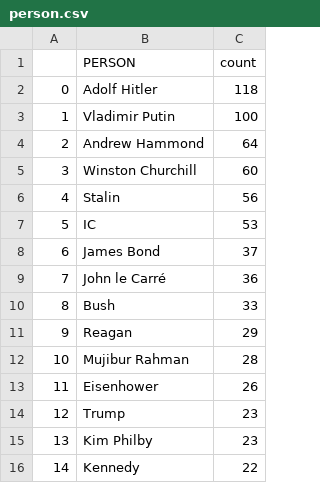
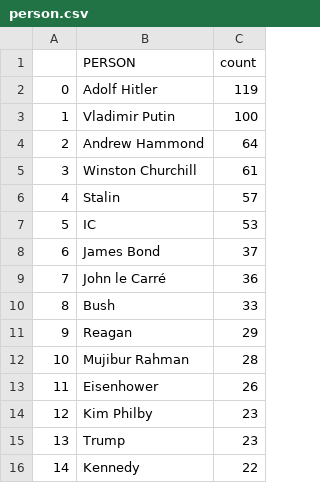
Before and after one commit to yusufaliozkan/clone-zotero-intelligence-bibliography, a CSV file: person.csv, drawn as a sheet.

```diff
--- a/person.csv
+++ b/person.csv
@@ -1,7 +1,7 @@
 ,PERSON,count
-0,Adolf Hitler,118
+0,Adolf Hitler,119
 1,Vladimir Putin,100
 2,Andrew Hammond,64
-3,Winston Churchill,60
-4,Stalin,56
+3,Winston Churchill,61
+4,Stalin,57
 5,IC,53
@@ -13,4 +13,4 @@
 11,Eisenhower,26
-12,Trump,23
-13,Kim Philby,23
+12,Kim Philby,23
+13,Trump,23
 14,Kennedy,22
```
Also changed, not shown: countries.csv, gpe.csv, 3 other files.
